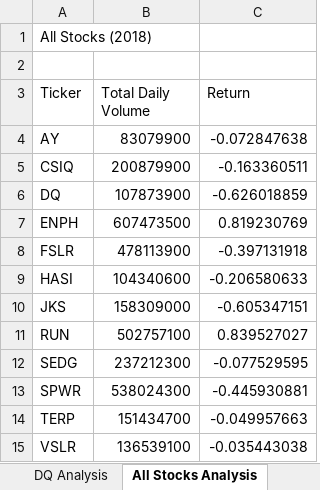
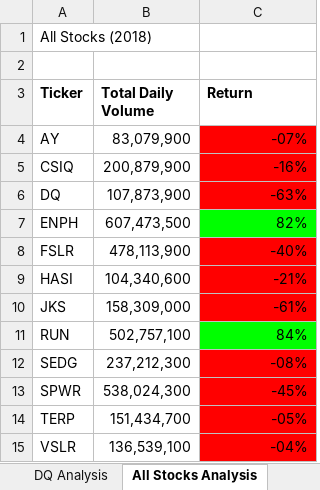
Before and after one commit to csambrano/stock-analysis, an Excel workbook: green_stocks.xlsm, sheet All Stocks Analysis, drawn as a sheet; values as stored, in another font and other column widths than the file's, no borders; the diff names each change by its address in the sheet, - before the commit and + after, or states it on an @@ line.

Commit message:
Add files via upload
formatted All Stocks Analysis tab with macros

```diff
--- a/green_stocks.xlsm (sheet All Stocks Analysis)
+++ b/green_stocks.xlsm (sheet All Stocks Analysis)
-A3:C3 bold: off
+A3:C3 bold: on
-B4 (Total Daily Volume): 83079900
+B4 (Total Daily Volume): 83,079,900
-C4 (Return): -0.072847638
+C4 (Return): -07%
-C4:C6 fill: none
+C4:C6 fill: #FF0000
-B5 (Total Daily Volume): 200879900
+B5 (Total Daily Volume): 200,879,900
-C5 (Return): -0.163360511
+C5 (Return): -16%
-B6 (Total Daily Volume): 107873900
+B6 (Total Daily Volume): 107,873,900
-C6 (Return): -0.626018859
+C6 (Return): -63%
-B7 (Total Daily Volume): 607473500
+B7 (Total Daily Volume): 607,473,500
-C7 (Return): 0.819230769
+C7 (Return): 82%
-C7 fill: none
+C7 fill: #00FF00
-B8 (Total Daily Volume): 478113900
+B8 (Total Daily Volume): 478,113,900
-C8 (Return): -0.397131918
+C8 (Return): -40%
-C8:C10 fill: none
+C8:C10 fill: #FF0000
-B9 (Total Daily Volume): 104340600
+B9 (Total Daily Volume): 104,340,600
-C9 (Return): -0.206580633
+C9 (Return): -21%
-B10 (Total Daily Volume): 158309000
+B10 (Total Daily Volume): 158,309,000
-C10 (Return): -0.605347151
+C10 (Return): -61%
-B11 (Total Daily Volume): 502757100
+B11 (Total Daily Volume): 502,757,100
-C11 (Return): 0.839527027
+C11 (Return): 84%
-C11 fill: none
+C11 fill: #00FF00
-B12 (Total Daily Volume): 237212300
+B12 (Total Daily Volume): 237,212,300
-C12 (Return): -0.077529595
+C12 (Return): -08%
-C12:C15 fill: none
+C12:C15 fill: #FF0000
-B13 (Total Daily Volume): 538024300
+B13 (Total Daily Volume): 538,024,300
-C13 (Return): -0.445930881
+C13 (Return): -45%
-B14 (Total Daily Volume): 151434700
+B14 (Total Daily Volume): 151,434,700
-C14 (Return): -0.049957663
+C14 (Return): -05%
-B15 (Total Daily Volume): 136539100
+B15 (Total Daily Volume): 136,539,100
-C15 (Return): -0.035443038
+C15 (Return): -04%
```
